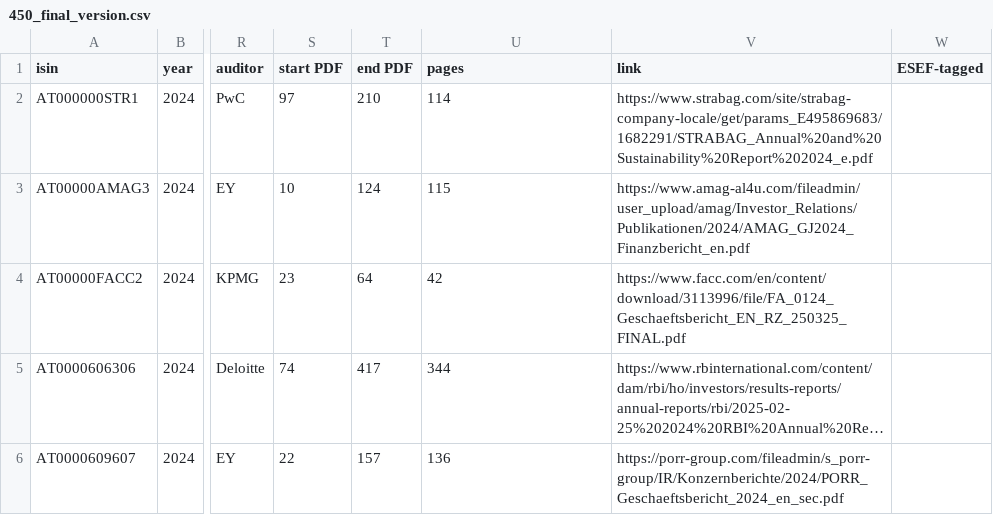
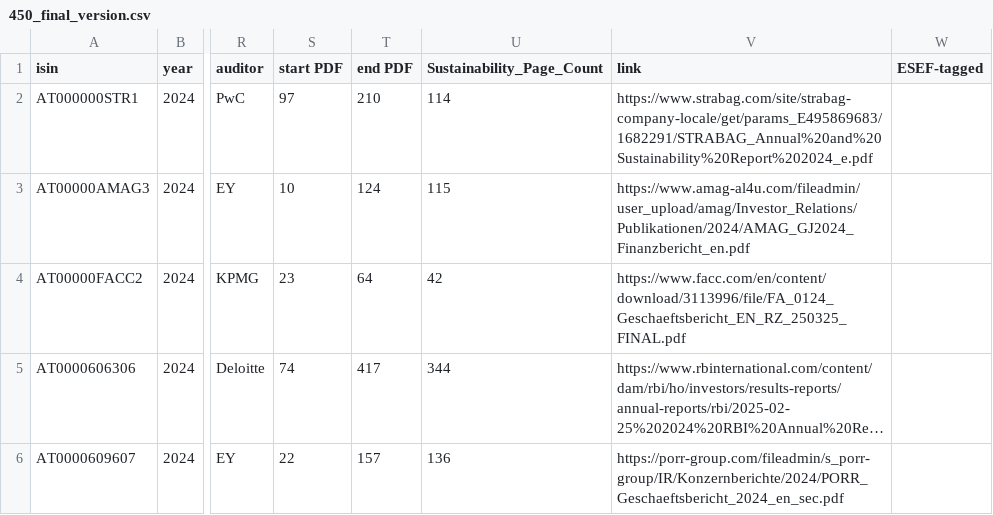
Before and after one commit to TimD-Goethe/mein-dashboard, a CSV file: 450_final_version.csv, drawn as a sheet; only a part is shown, gaps mark what is left out; long unchanged cells end in …; the diff names each change by its address in the sheet, - before the commit and + after, or states it on an @@ line.

Commit message:
Update 450_final_version.csv

```diff
--- a/450_final_version.csv
+++ b/450_final_version.csv
-U1: pages
+U1: Sustainability_Page_Count
```
